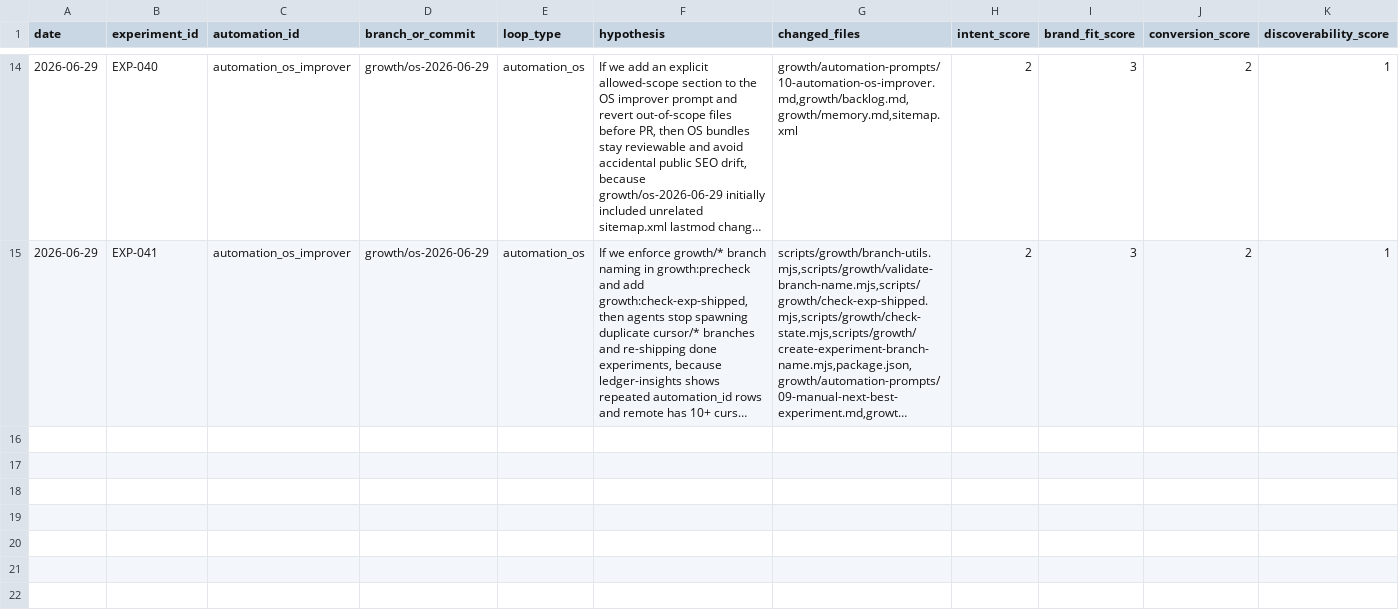
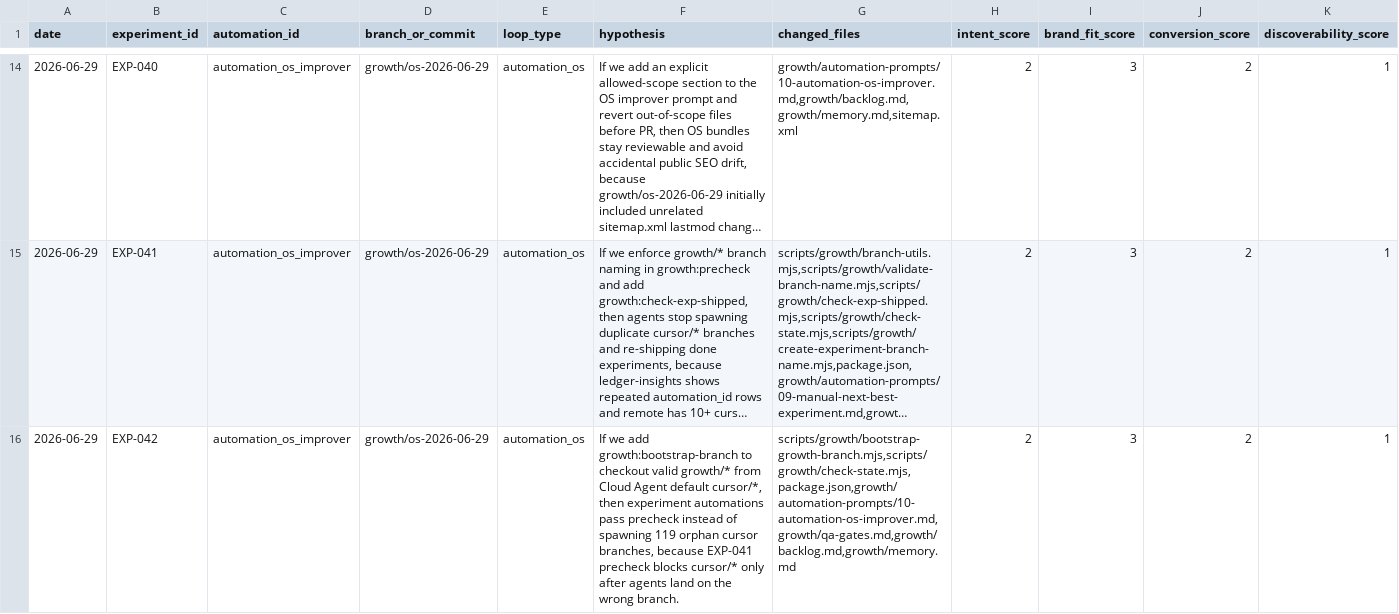
Before and after one commit to knnthhnsn/eillon, a TSV file: growth/results.tsv, drawn as a sheet; only a part is shown, gaps mark what is left out; long unchanged cells end in …; rows hold the shown columns only; the diff covers the shown part only; the diff names each change by its address in the sheet, - before the commit and + after, or states it on an @@ line.

```diff
--- a/growth/results.tsv
+++ b/growth/results.tsv
+row 16: 2026-06-29 | EXP-042 | automation_os_improver | growth/os-2026-06-29 | automation_os | If we add growth:bootstrap-branch to checkout valid growth/* from Cloud Agent default cursor/*, then experiment automations pass precheck instead of spawning 119 orphan cursor branches, because EXP-041 precheck blocks cursor/* only after agents land on the wrong branch. | scripts/growth/bootstrap-growth-branch.mjs,scripts/growth/check-state.mjs,package.json,growth/automation-prompts/10-automation-os-improver.md,growth/qa-gates.md,growth/backlog.md,growth/memory.md | 2 | 3 | 2 | 1
```
Also changed, not shown: 2 added rows elsewhere in this file, 21 other files.
